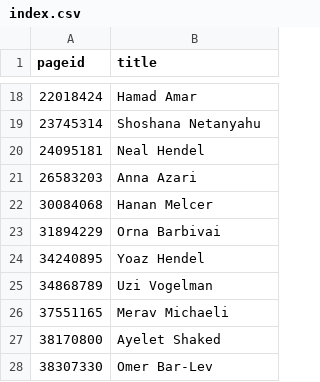
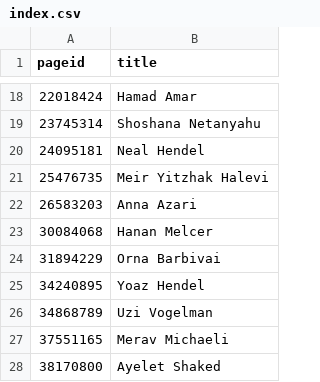
Before and after one commit to every-politician-scrapers/israel-ministers, a CSV file: enwiki/index.csv, drawn as a sheet; only a part is shown, gaps mark what is left out; the shorter side is filled out with more unchanged rows; the diff names each change by its address in the sheet, - before the commit and + after, or states it on an @@ line.

```diff
--- a/enwiki/index.csv
+++ b/enwiki/index.csv
+row 21: 25476735 | Meir Yitzhak Halevi
```
Also changed, not shown: 2 other files.
